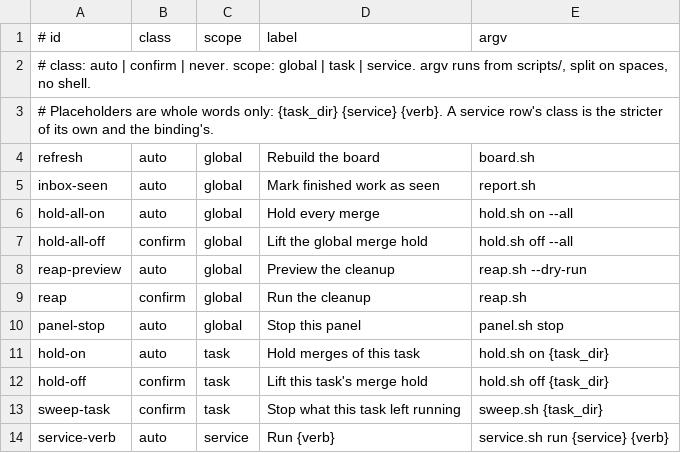
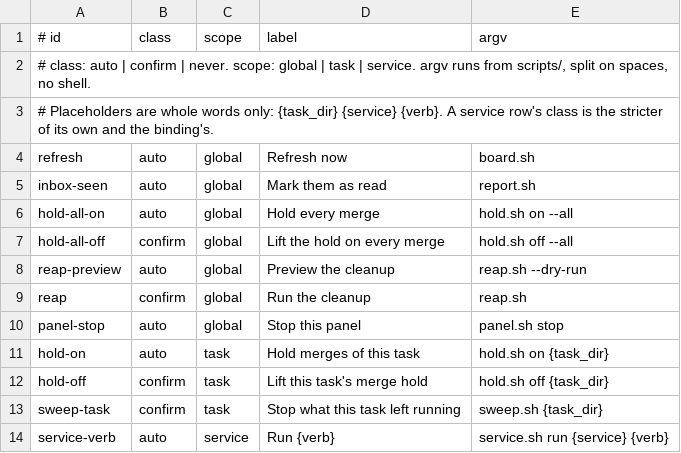
Before and after one commit to dclleite/coordinator, a TSV file: config/panel-actions.tsv, drawn as a sheet.

```diff
--- a/config/panel-actions.tsv
+++ b/config/panel-actions.tsv
@@ -3,6 +3,6 @@
 # Placeholders are whole words only: {task_dir} {service} {verb}. A service row's class is the stricter of its own and the binding's.
-refresh	auto	global	Rebuild the board	board.sh
-inbox-seen	auto	global	Mark finished work as seen	report.sh
+refresh	auto	global	Refresh now	board.sh
+inbox-seen	auto	global	Mark them as read	report.sh
 hold-all-on	auto	global	Hold every merge	hold.sh on --all
-hold-all-off	confirm	global	Lift the global merge hold	hold.sh off --all
+hold-all-off	confirm	global	Lift the hold on every merge	hold.sh off --all
 reap-preview	auto	global	Preview the cleanup	reap.sh --dry-run
```
Also changed, not shown: 4 other files.
